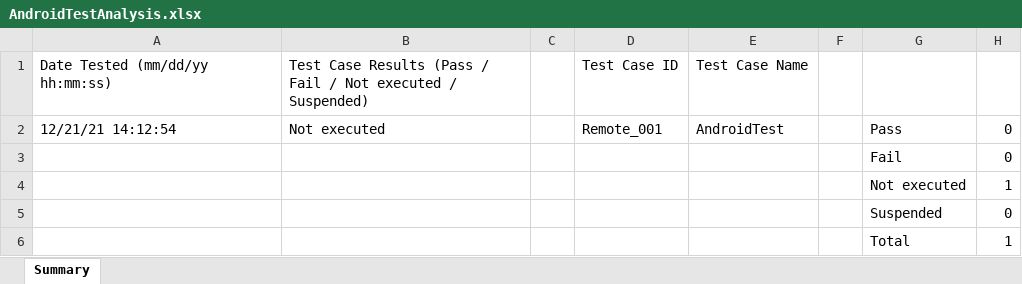
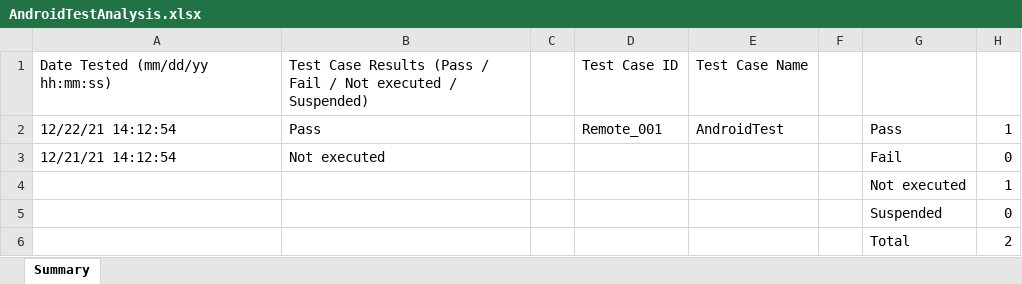
Before and after one commit to lgjp-open-source/TestManagementSample, an Excel workbook: Reports/MacOS/automation/remote/AndroidTestAnalysis.xlsx, sheet Summary, drawn as a sheet; values as stored, in another font and other column widths than the file's, no borders; removed rows and columns are numbered as before the commit, all else as after; the diff names each change by its address in the sheet, - before the commit and + after, or states it on an @@ line.

```diff
--- a/Reports/MacOS/automation/remote/AndroidTestAnalysis.xlsx (sheet Summary)
+++ b/Reports/MacOS/automation/remote/AndroidTestAnalysis.xlsx (sheet Summary)
+row 2: 12/22/21 14:12:54 | Pass |  | Remote_001 | AndroidTest |  | Pass | 1
-D3: Remote_001
+D3: (empty)
-E3: AndroidTest
+E3: (empty)
-G3: Pass
+G3: Fail
-row 3:  |  |  |  |  |  | Fail | 0
-H6: 1
+H6: 2
```
Also changed, not shown: Reports/MAC_Manual.xlsx, Reports/MacOS/automation/basic/SafariTestAnalysis.xlsx, 54 other files.
